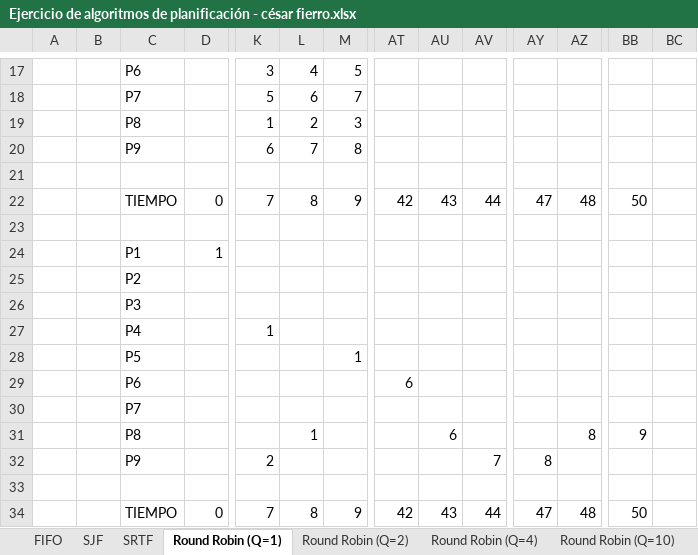
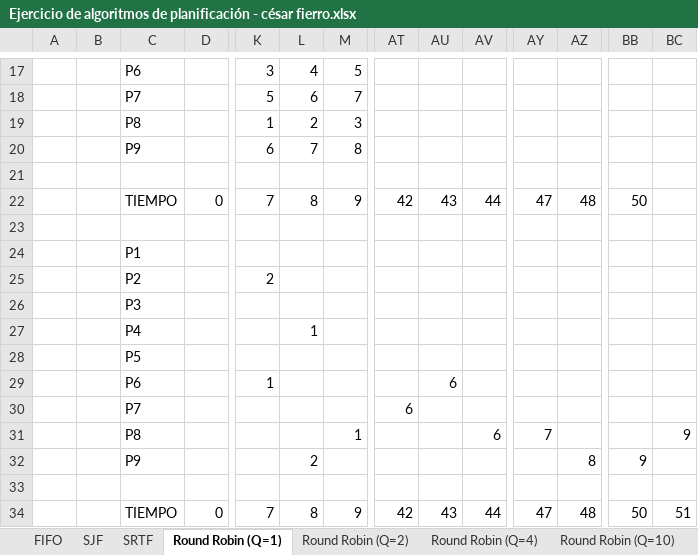
Before and after one commit to robertotorfe/camada6_roberto, an Excel workbook: Clase_11_Maquinas_Virtuales/Ejercicio de algoritmos de planificación - césar fierro.xlsx, sheet Round Robin (Q=1), drawn as a sheet; only a part is shown, gaps mark what is left out; values as stored, in another font and other column widths than the file's, no cell formats; 1 other sheet too large or unreadable and not compared; removed rows and columns are numbered as before the commit, all else as after; rows hold the shown columns only; the diff names each change by its address in the sheet, - before the commit and + after, or states it on an @@ line.

```diff
--- a/Clase_11_Maquinas_Virtuales/Ejercicio de algoritmos de planificación - césar fierro.xlsx (sheet Round Robin (Q=1))
+++ b/Clase_11_Maquinas_Virtuales/Ejercicio de algoritmos de planificación - césar fierro.xlsx (sheet Round Robin (Q=1))
-row 24:  |  | P1 | 1
-row 25:  |  | P2
-row 26:  |  | P3
+row 24:  |  | P1
+row 25:  |  | P2 |  | 2
+row 26:  |  | P3
+row 27:  |  | P4 |  |  | 1
+row 28:  |  | P5
-C29: P4
+C29: P6
-AU29: (empty)
+AU29: 6
-row 28:  |  | P5 |  |  |  | 1
-row 29:  |  | P6 |  |  |  |  | 6
+row 30:  |  | P7 |  |  |  |  | 6
+row 31:  |  | P8 |  |  |  | 1 |  |  | 6 | 7 |  |  | 9
-C32: P7
+C32: P9
-L32: (empty)
+L32: 2
-AZ32: (empty)
+AZ32: 8
-BB32: (empty)
+BB32: 9
-row 31:  |  | P8 |  |  | 1 |  |  | 6 |  |  | 8 | 9
-row 32:  |  | P9 |  | 2 |  |  |  |  | 7 | 8
-BC34: (empty)
+BC34: 51
```
Also changed, not shown: sheet Round Robin (Q=4), sheet Round Robin (Q=2), sheet SJF, sheet SRTF, sheet FIFO, sheet Round Robin (Q=10), cell formats, 1 other file.
